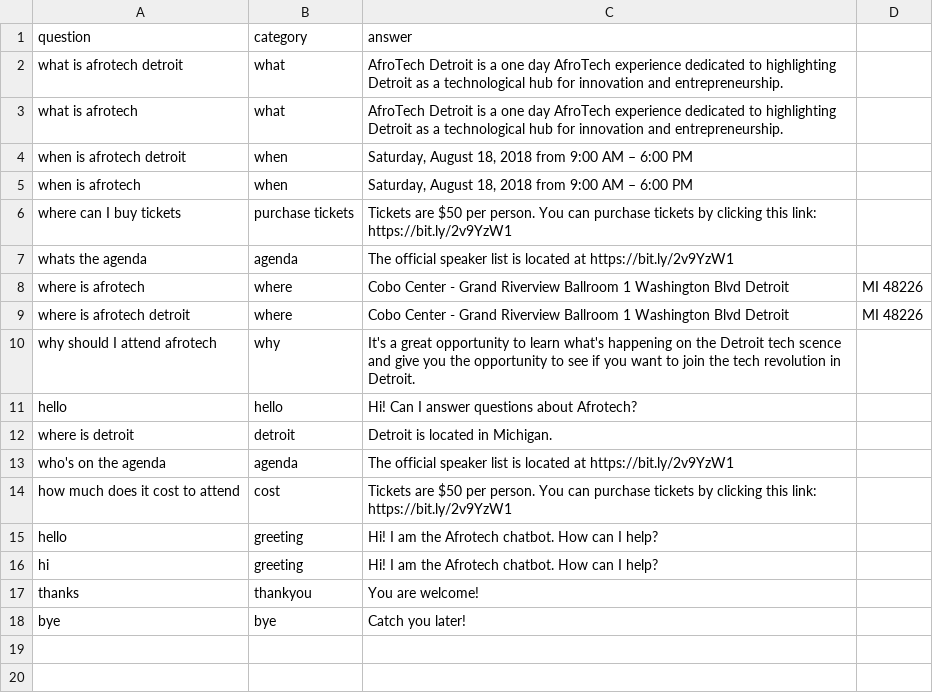
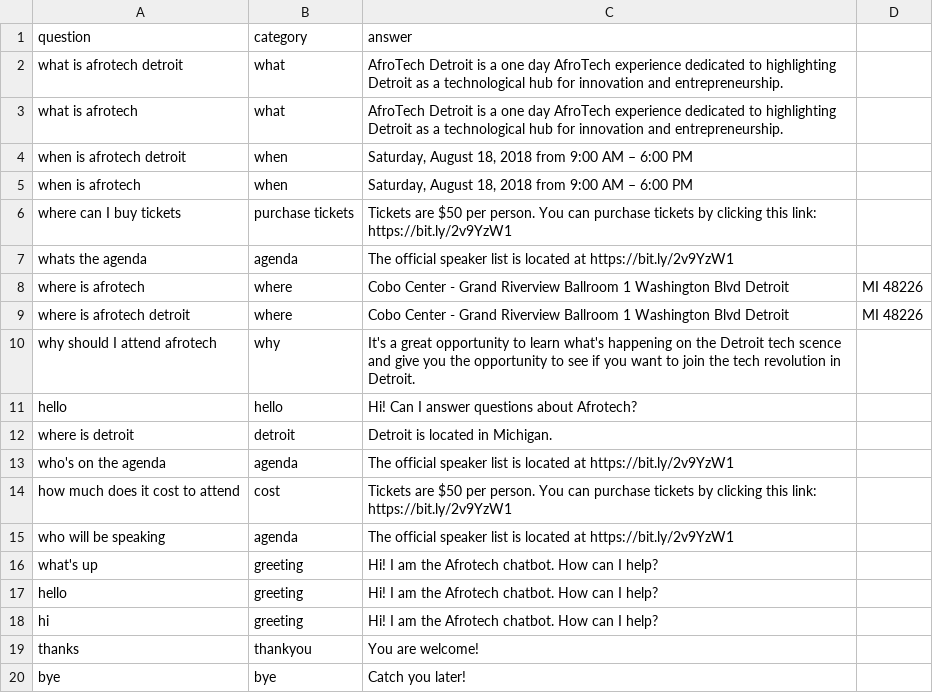
Before and after one commit to trainX/chatbot, a CSV file: seeddata.csv, drawn as a sheet; the diff names each change by its address in the sheet, - before the commit and + after, or states it on an @@ line.

Commit message:
Update seeddata.csv

```diff
--- a/seeddata.csv
+++ b/seeddata.csv
+row 15: who will be speaking | agenda | The official speaker list is located at https://bit.ly/2v9YzW1
+row 16: what's up | greeting | Hi! I am the Afrotech chatbot. How can I help?
```
